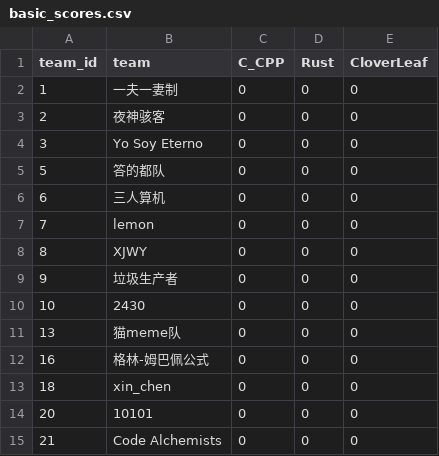
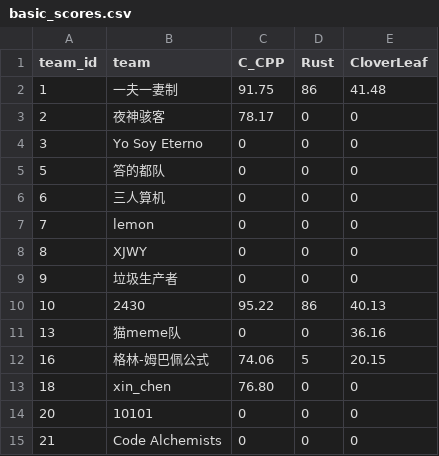
Before and after one commit to Handicraft-Computing-Team/sustcsc-doc, a CSV file: public/scores/basic_scores.csv, drawn as a sheet.

Commit message:
update first round score.

```diff
--- a/public/scores/basic_scores.csv
+++ b/public/scores/basic_scores.csv
@@ -1,4 +1,4 @@
 team_id,team,C_CPP,Rust,CloverLeaf
-1,一夫一妻制,0,0,0
-2,夜神骇客,0,0,0
+1,一夫一妻制,91.75,86,41.48
+2,夜神骇客,78.17,0,0
 3,Yo Soy Eterno,0,0,0
@@ -9,6 +9,6 @@ team_id,team,C_CPP,Rust,CloverLeaf
 9,垃圾生产者,0,0,0
-10,2430,0,0,0
-13,猫meme队,0,0,0
-16,格林-姆巴佩公式,0,0,0
-18,xin_chen,0,0,0
+10,2430,95.22,86,40.13
+13,猫meme队,0,0,36.16
+16,格林-姆巴佩公式,74.06,5,20.15
+18,xin_chen,76.80,0,0
 20,10101,0,0,0
```
Also changed, not shown: public/scores/advanced_scores.csv.
